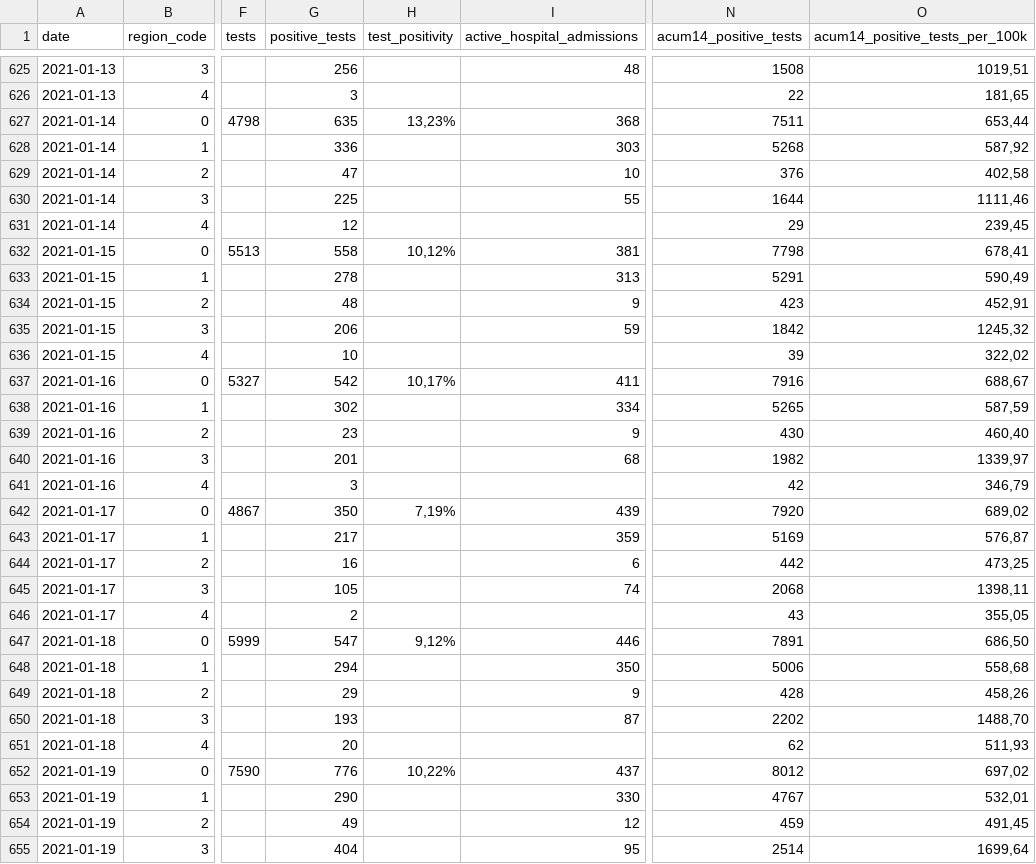
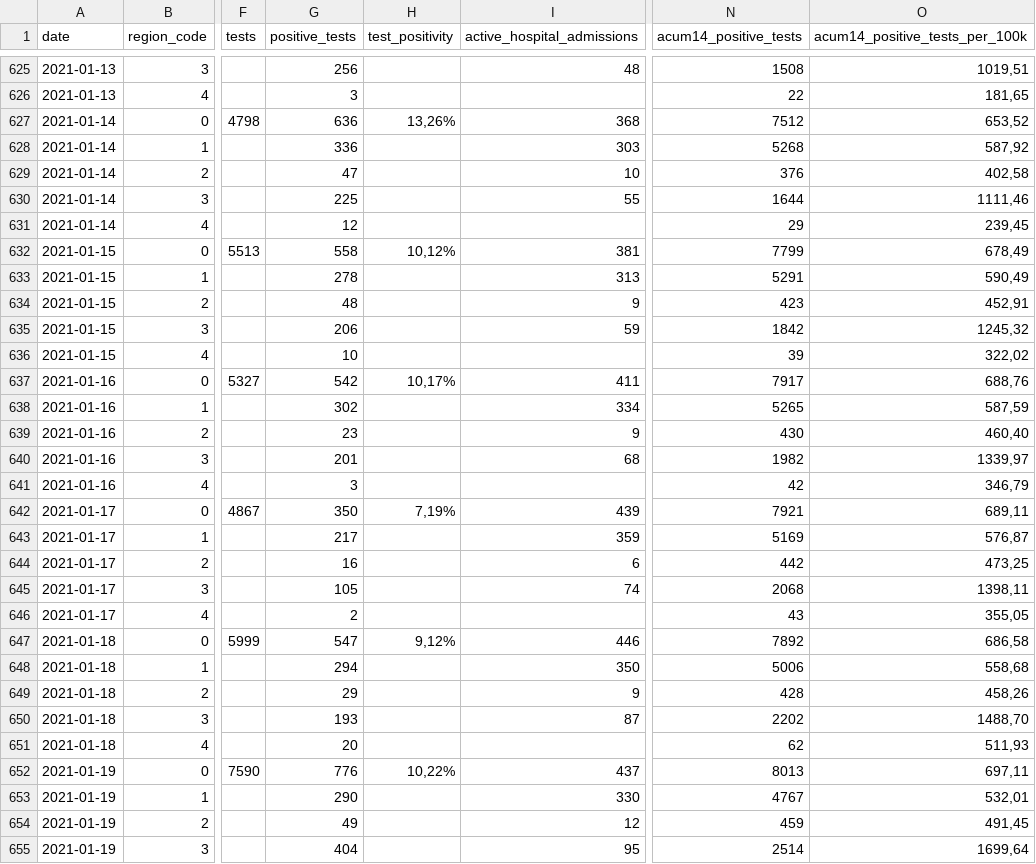
Before and after one commit to druizaguilera/covid19_IB, a CSV file: covid19_IB.csv, drawn as a sheet; only a part is shown, gaps mark what is left out; the diff covers the shown part only; the diff names each change by its address in the sheet, - before the commit and + after, or states it on an @@ line.

```diff
--- a/covid19_IB.csv
+++ b/covid19_IB.csv
-G627 (positive_tests): 635
+G627 (positive_tests): 636
-H627 (test_positivity): 13,23%
+H627 (test_positivity): 13,26%
-N627 (acum14_positive_tests): 7511
+N627 (acum14_positive_tests): 7512
-O627 (acum14_positive_tests_per_100k): 653,44
+O627 (acum14_positive_tests_per_100k): 653,52
-N632 (acum14_positive_tests): 7798
+N632 (acum14_positive_tests): 7799
-O632 (acum14_positive_tests_per_100k): 678,41
+O632 (acum14_positive_tests_per_100k): 678,49
-N637 (acum14_positive_tests): 7916
+N637 (acum14_positive_tests): 7917
-O637 (acum14_positive_tests_per_100k): 688,67
+O637 (acum14_positive_tests_per_100k): 688,76
-N642 (acum14_positive_tests): 7920
+N642 (acum14_positive_tests): 7921
-O642 (acum14_positive_tests_per_100k): 689,02
+O642 (acum14_positive_tests_per_100k): 689,11
-N647 (acum14_positive_tests): 7891
+N647 (acum14_positive_tests): 7892
-O647 (acum14_positive_tests_per_100k): 686,50
+O647 (acum14_positive_tests_per_100k): 686,58
-N652 (acum14_positive_tests): 8012
+N652 (acum14_positive_tests): 8013
-O652 (acum14_positive_tests_per_100k): 697,02
+O652 (acum14_positive_tests_per_100k): 697,11
```
Also changed, not shown: 5 added rows and 16 edited cells elsewhere in this file.
